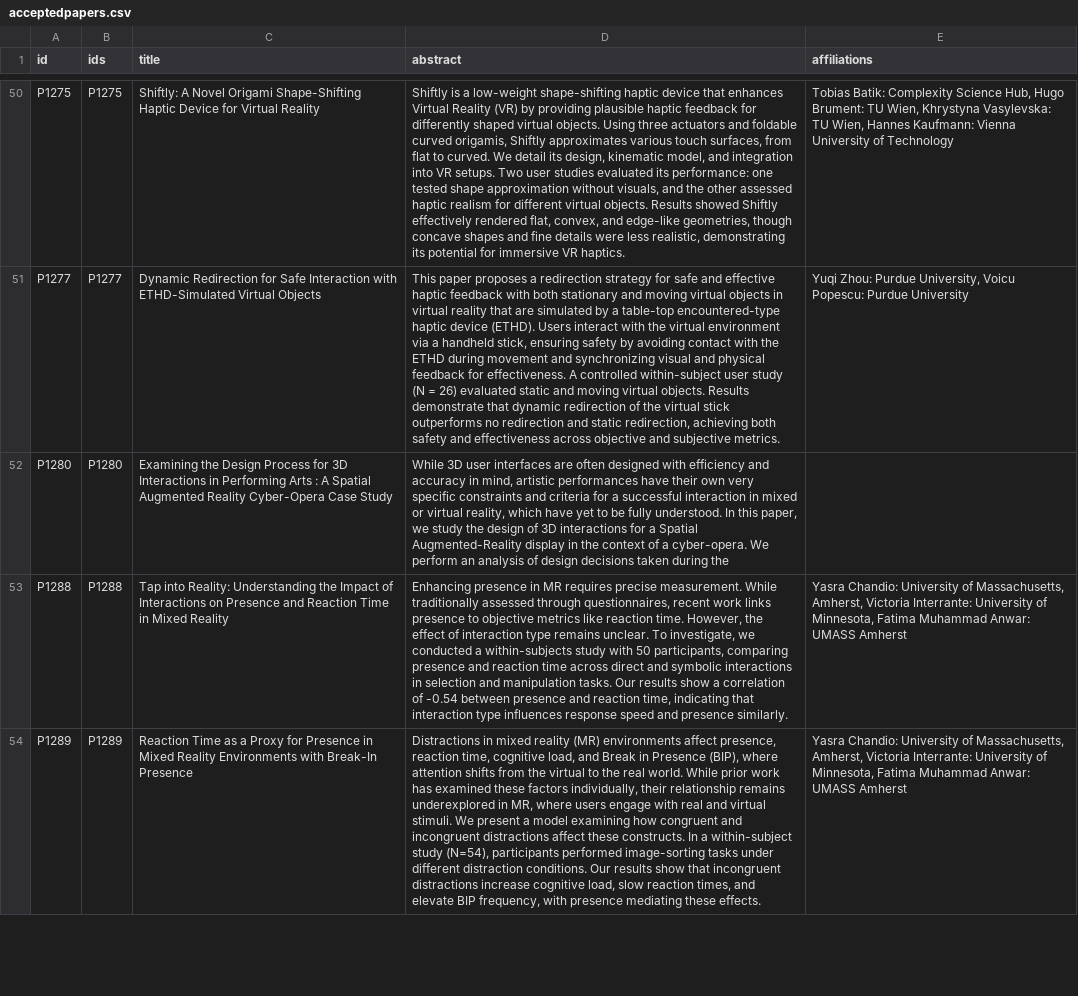
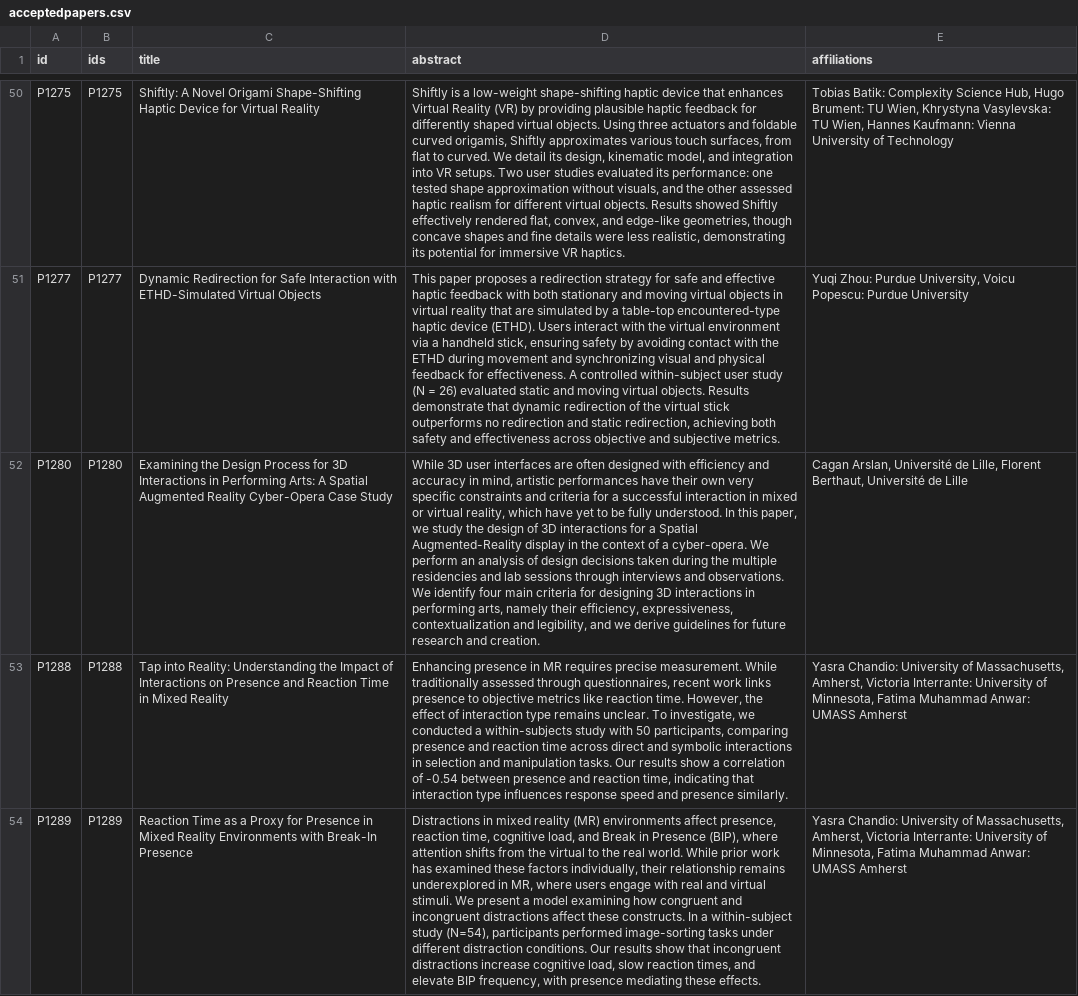
Before and after one commit to ieeevr/2026, a CSV file: _data/acceptedpapers.csv, drawn as a sheet; only a part is shown, gaps mark what is left out; the diff names each change by its address in the sheet, - before the commit and + after, or states it on an @@ line.

```diff
--- a/_data/acceptedpapers.csv
+++ b/_data/acceptedpapers.csv
-C52 (title): …in Performing Arts : A Spatial…
+C52 (title): …in Performing Arts: A Spatial…
-D52 (abstract): …during the
+D52 (abstract): …during the multiple residencies and lab sessions through interviews and observations. We identify four main criteria for designing 3D interactions in performing arts, namely their efficiency, expressiveness, contextualization and legibility, and we derive guidelines for future research and creation.
-E52 (affiliations): (empty)
+E52 (affiliations): Cagan Arslan, Université de Lille, Florent Berthaut, Université de Lille
```
Also changed, not shown: _data/papers.csv.
